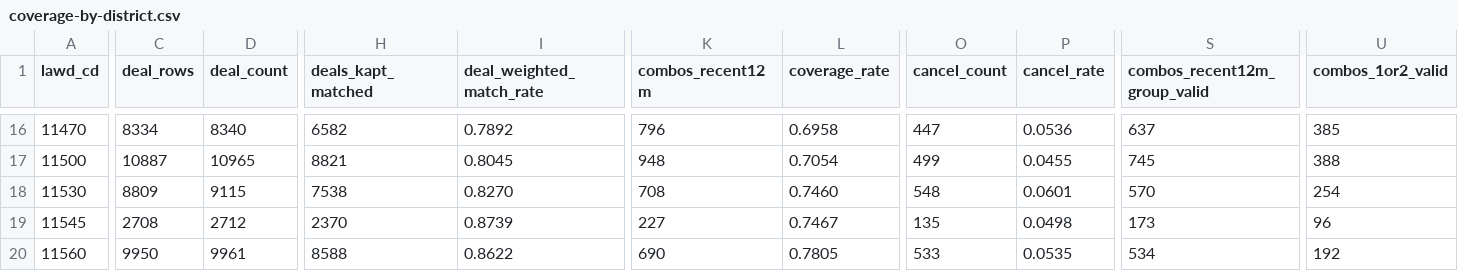
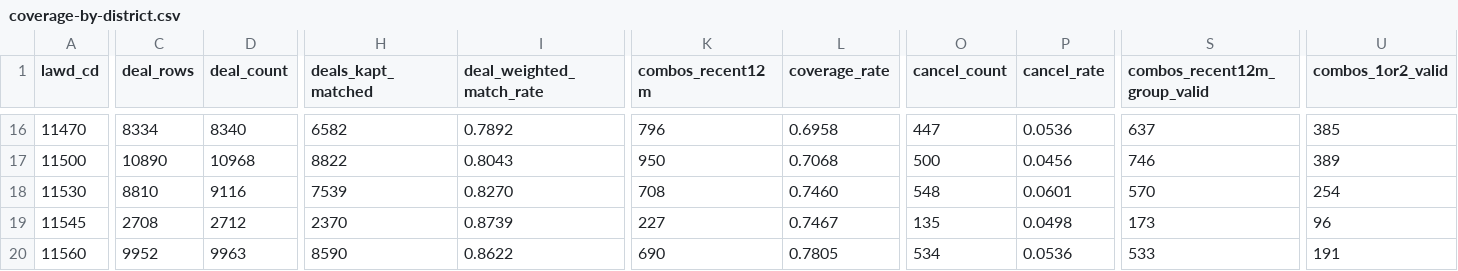
Before and after one commit to nanaaanan/stance, a CSV file: data/coverage-by-district.csv, drawn as a sheet; only a part is shown, gaps mark what is left out; the diff covers the shown part only; the diff names each change by its address in the sheet, - before the commit and + after, or states it on an @@ line.

```diff
--- a/data/coverage-by-district.csv
+++ b/data/coverage-by-district.csv
-C17 (deal_rows): 10887
+C17 (deal_rows): 10890
-D17 (deal_count): 10965
+D17 (deal_count): 10968
-H17 (deals_kapt_matched): 8821
+H17 (deals_kapt_matched): 8822
-I17 (deal_weighted_match_rate): 0.8045
+I17 (deal_weighted_match_rate): 0.8043
-K17 (combos_recent12m): 948
+K17 (combos_recent12m): 950
-L17 (coverage_rate): 0.7054
+L17 (coverage_rate): 0.7068
-O17 (cancel_count): 499
+O17 (cancel_count): 500
-P17 (cancel_rate): 0.0455
+P17 (cancel_rate): 0.0456
-S17 (combos_recent12m_group_valid): 745
+S17 (combos_recent12m_group_valid): 746
-U17 (combos_1or2_valid): 388
+U17 (combos_1or2_valid): 389
-C18 (deal_rows): 8809
+C18 (deal_rows): 8810
-D18 (deal_count): 9115
+D18 (deal_count): 9116
-H18 (deals_kapt_matched): 7538
+H18 (deals_kapt_matched): 7539
-C20 (deal_rows): 9950
+C20 (deal_rows): 9952
-D20 (deal_count): 9961
+D20 (deal_count): 9963
-H20 (deals_kapt_matched): 8588
+H20 (deals_kapt_matched): 8590
-O20 (cancel_count): 533
+O20 (cancel_count): 534
-P20 (cancel_rate): 0.0535
+P20 (cancel_rate): 0.0536
-S20 (combos_recent12m_group_valid): 534
+S20 (combos_recent12m_group_valid): 533
-U20 (combos_1or2_valid): 192
+U20 (combos_1or2_valid): 191
```
Also changed, not shown: 134 edited cells elsewhere in this file, 2 other files.
